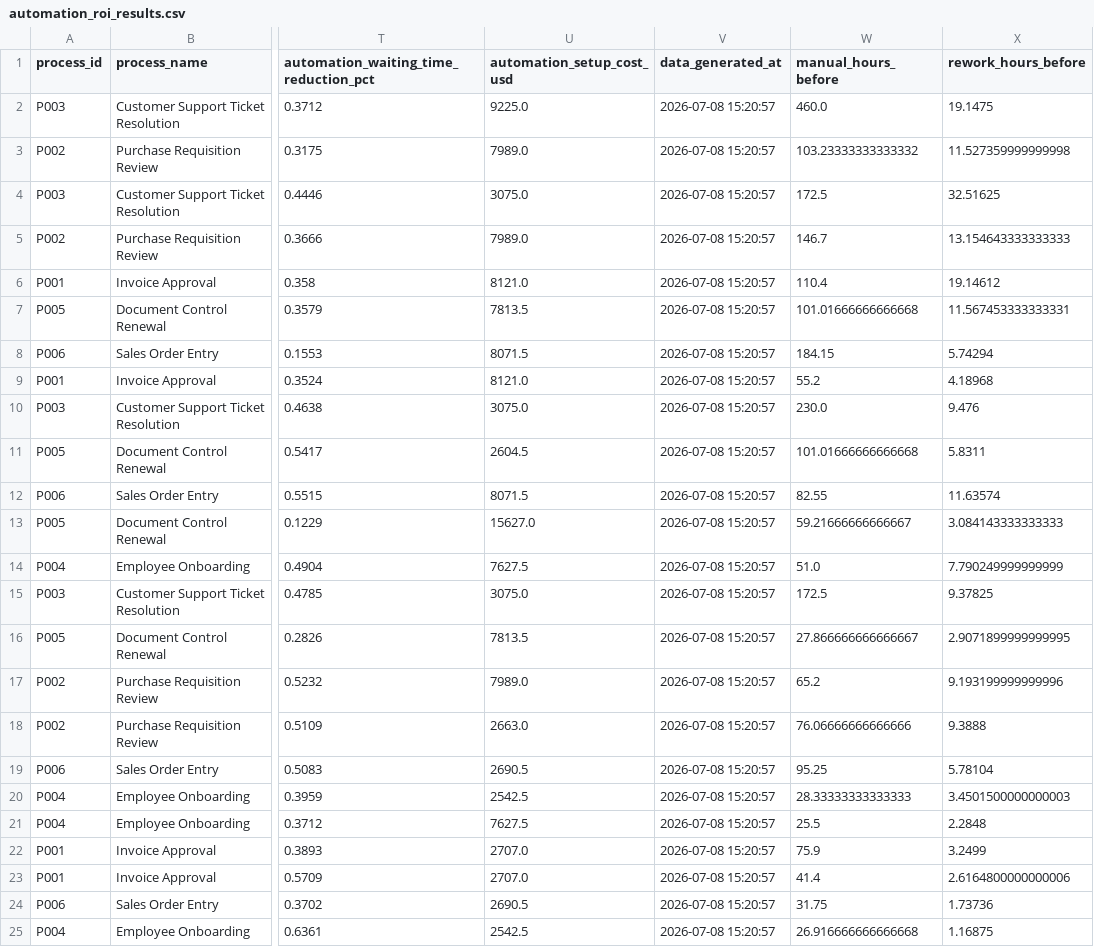
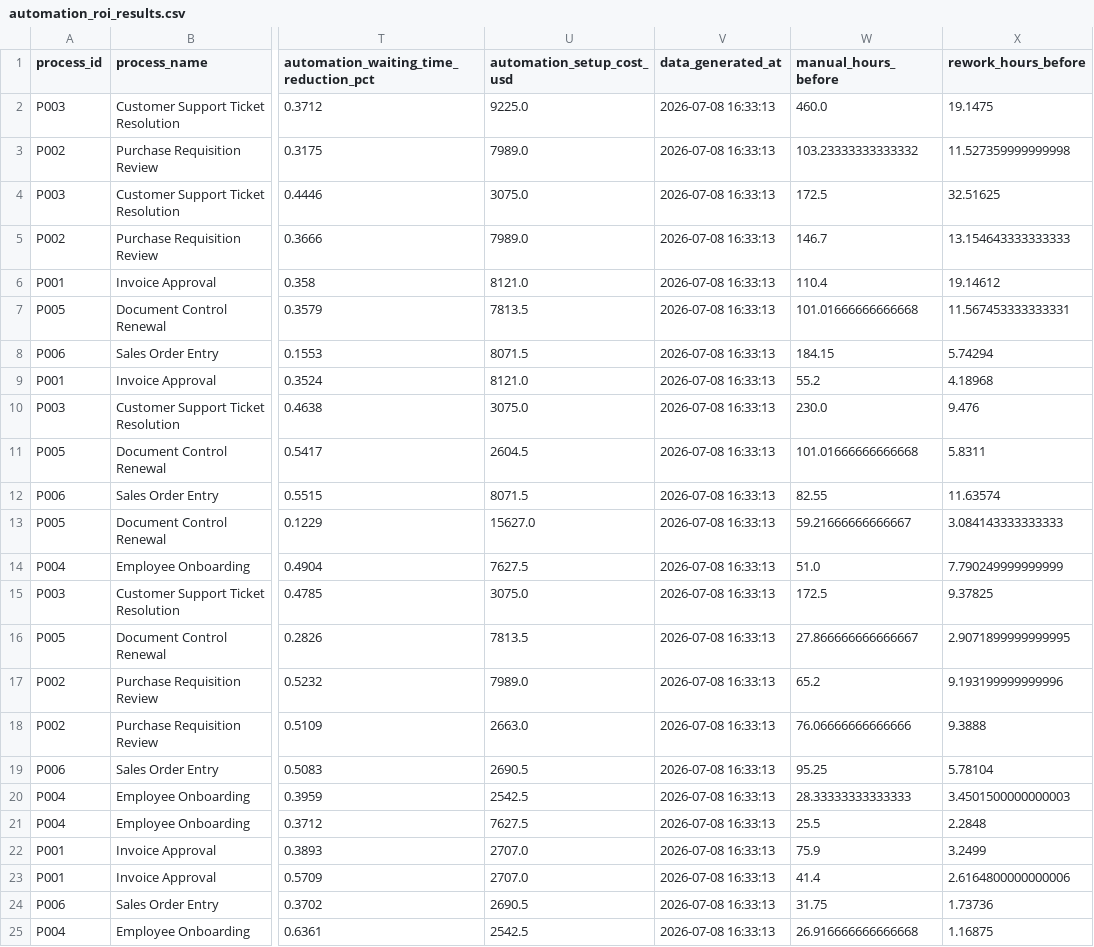
Before and after one commit to ReneCru/business-process-bottleneck-automation-analyzer, a CSV file: data/processed/automation_roi_results.csv, drawn as a sheet; only a part is shown, gaps mark what is left out; the diff names each change by its address in the sheet, - before the commit and + after, or states it on an @@ line.

```diff
--- a/data/processed/automation_roi_results.csv
+++ b/data/processed/automation_roi_results.csv
-V2:V25 (data_generated_at): 2026-07-08 15:20:57
+V2:V25 (data_generated_at): 2026-07-08 16:33:13
```
Also changed, not shown: data/processed/bottleneck_analysis_results.csv, reports/automation_recommendations_by_step.csv, 3 other files.
